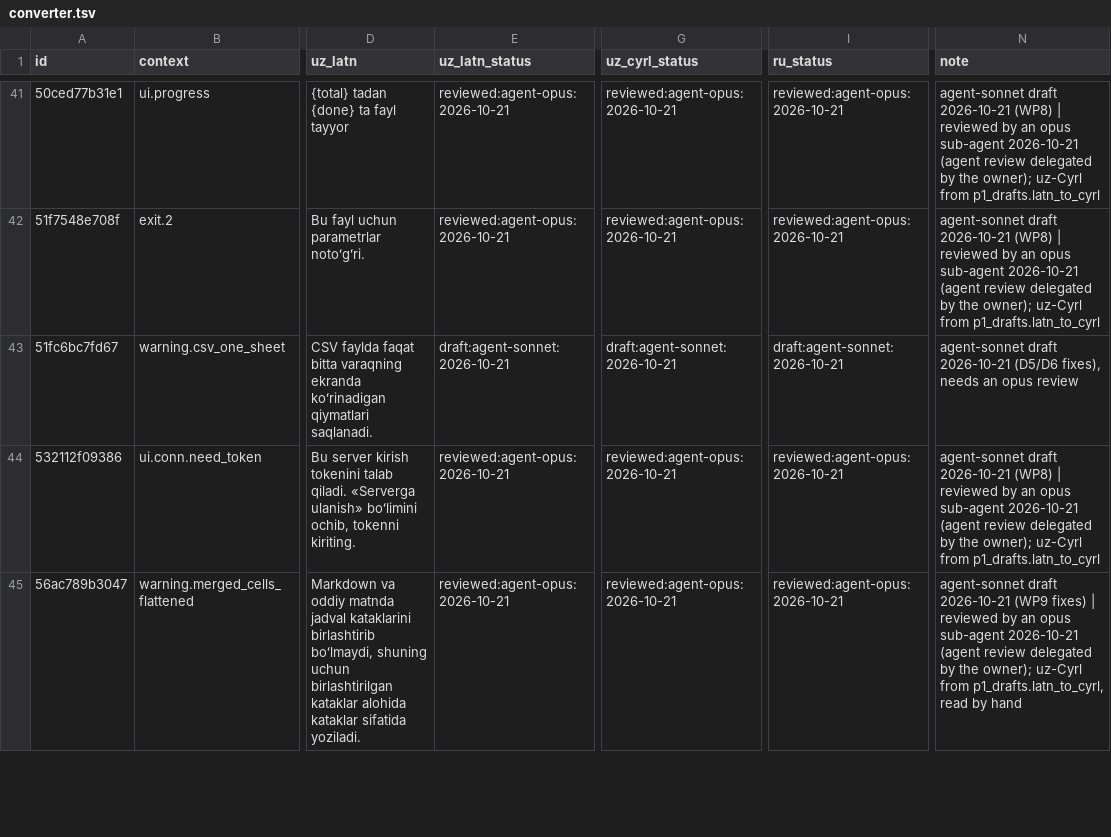
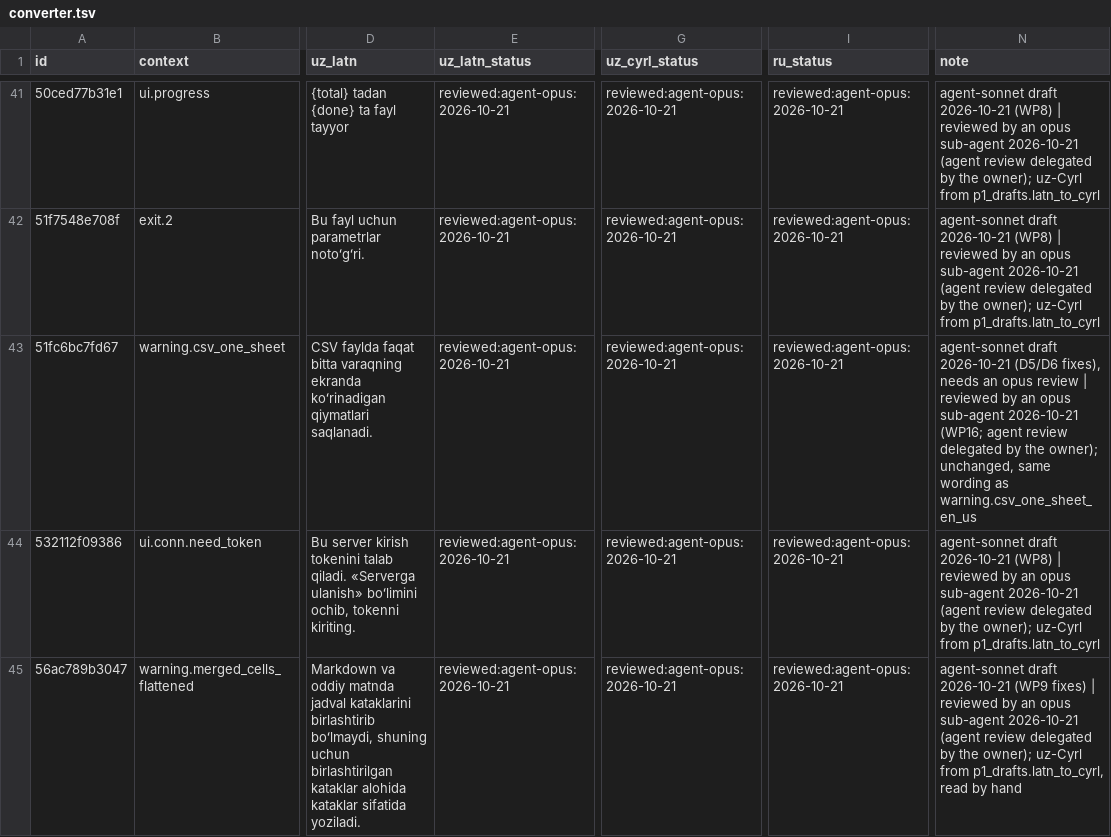
Before and after one commit to bakhodirovxz/Office, a TSV file: i18n/converter.tsv, drawn as a sheet; only a part is shown, gaps mark what is left out; the diff covers the shown part only; the diff names each change by its address in the sheet, - before the commit and + after, or states it on an @@ line.

Commit message:
converter WP16: uz-Latn-2026 page catalog, default alphabet mark, three rows reviewed
uz-Latn-2026 has no catalog column: `i18n export converter --format json`
derives it from each row's own trusted uz-Cyrl value through uz-translit
Y2026 (never the ru fallback), and `i18n lint` checks the derived values.
All 123 page strings equal the 1995 strings under the letter substitution.
The language menu offers Oʻzbekcha (1995) and Oʻzbekcha (2026).

The alphabet menu preselects the server default and marks it with the new
ui.opt.alphabet.default row ("{alphabet} (default)"), so the 1995 row is a
plain year and the O13 switch needs no string change.

Reviewed for uz-Latn, uz-Cyrl and ru (reviewed:agent-opus:2026-10-21):
warning.pdf_text_missing, warning.pdf_docx_fallback (the sidecar named by
its menu label), warning.csv_one_sheet (unchanged).

Playwright converter spec 9/9 with the new language; screenshots show
Ş Ç Ö Ğ in Noto Sans Uz with no tofu.

```diff
--- a/i18n/converter.tsv
+++ b/i18n/converter.tsv
-E43 (uz_latn_status): draft:agent-sonnet:2026-10-21
+E43 (uz_latn_status): reviewed:agent-opus:2026-10-21
-G43 (uz_cyrl_status): draft:agent-sonnet:2026-10-21
+G43 (uz_cyrl_status): reviewed:agent-opus:2026-10-21
-I43 (ru_status): draft:agent-sonnet:2026-10-21
+I43 (ru_status): reviewed:agent-opus:2026-10-21
-N43 (note): …opus review
+N43 (note): …opus review | reviewed by an opus sub-agent 2026-10-21 (WP16; agent review delegated by the owner); unchanged, same wording as warning.csv_one_sheet_en_us
```
Also changed, not shown: 2 added rows, 1 removed row and 14 edited cells elsewhere in this file, 12 other files.
